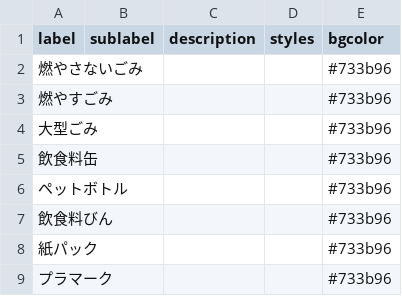
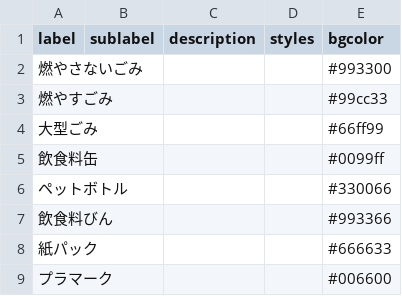
Before and after one commit to kyotodigital/5374test, a CSV file: data/description.csv, drawn as a sheet.

Commit message:
Update description.csv

```diff
--- a/data/description.csv
+++ b/data/description.csv
@@ -1,9 +1,9 @@
 label,sublabel,description,styles,bgcolor
-燃やさないごみ,,,,#733b96
-燃やすごみ,,,,#733b96
-大型ごみ,,,,#733b96
-飲食料缶,,,,#733b96
-ペットボトル,,,,#733b96
-飲食料びん,,,,#733b96
-紙パック,,,,#733b96
-プラマーク,,,,#733b96
+燃やさないごみ,,,,#993300
+燃やすごみ,,,,#99cc33
+大型ごみ,,,,#66ff99
+飲食料缶,,,,#0099ff
+ペットボトル,,,,#330066
+飲食料びん,,,,#993366
+紙パック,,,,#666633
+プラマーク,,,,#006600
```
